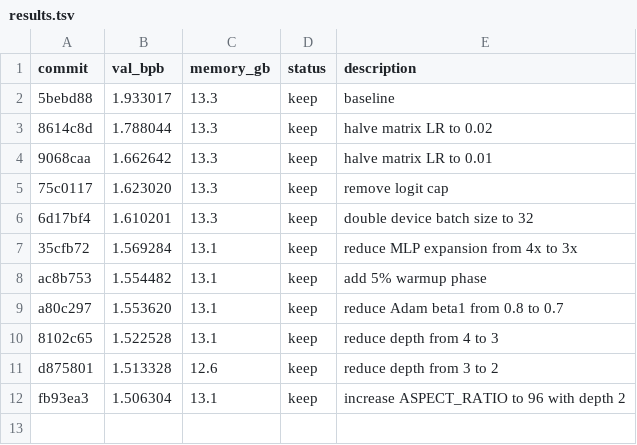
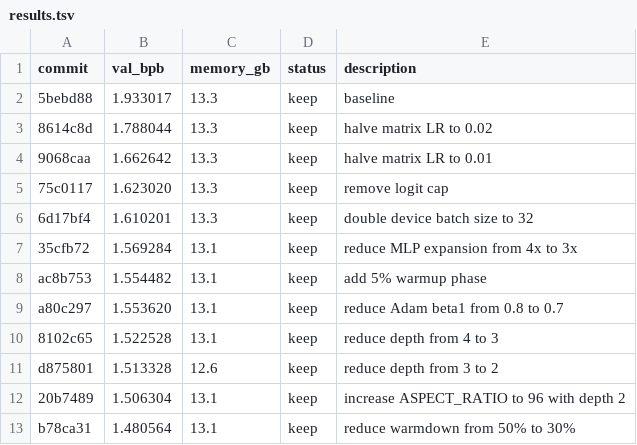
Before and after one commit to michakrapp/autoresearch-mlx, a TSV file: results.tsv, drawn as a sheet.

Commit message:
experiment: reduce warmdown from 50% to 30%

```diff
--- a/results.tsv
+++ b/results.tsv
@@ -11,2 +11,3 @@ a80c297	1.553620	13.1	keep	reduce Adam beta1 from 0.8 to 0.7
 d875801	1.513328	12.6	keep	reduce depth from 3 to 2
-fb93ea3	1.506304	13.1	keep	increase ASPECT_RATIO to 96 with depth 2
+20b7489	1.506304	13.1	keep	increase ASPECT_RATIO to 96 with depth 2
+b78ca31	1.480564	13.1	keep	reduce warmdown from 50% to 30%
```
Also changed, not shown: 1 other file.
